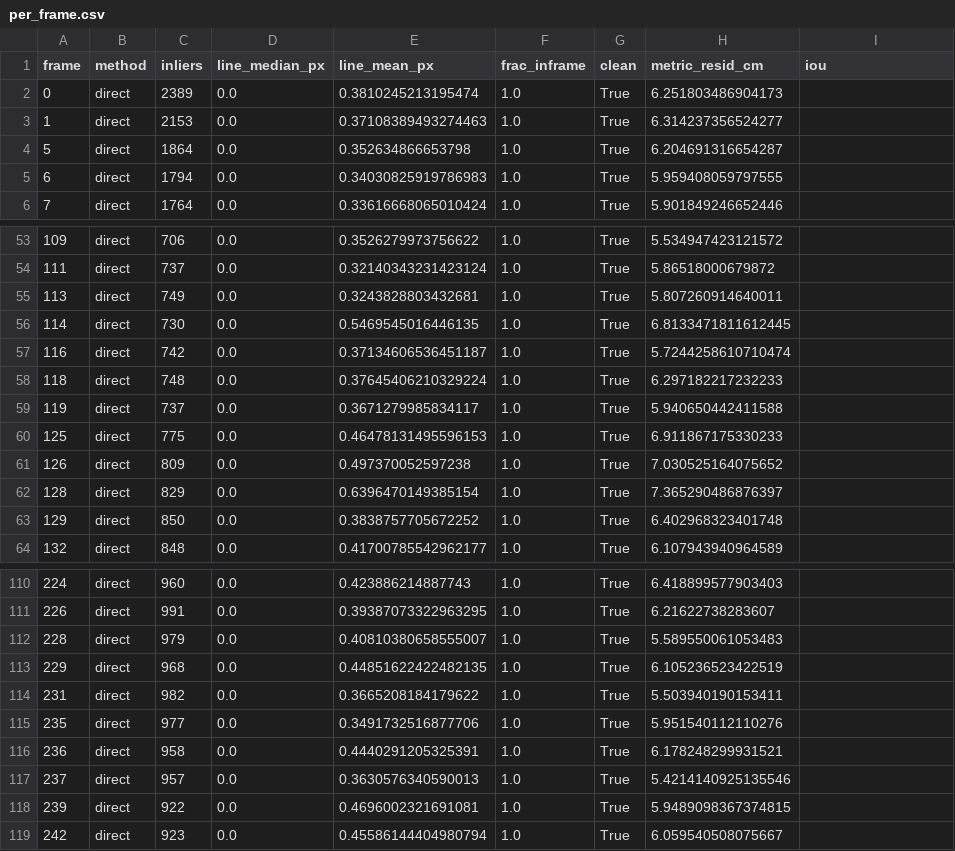
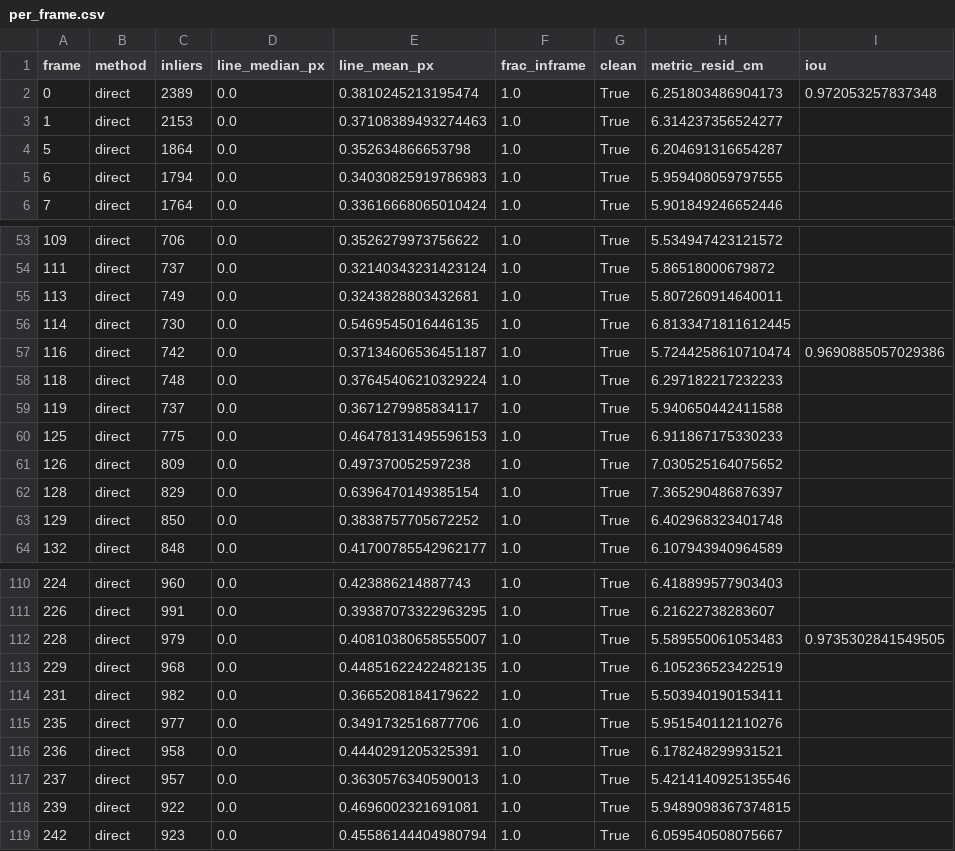
Before and after one commit to vasco-s-pereira/PIV, a CSV file: court_reports/rally_04/per_frame.csv, drawn as a sheet; only a part is shown, gaps mark what is left out.

Commit message:
Update per_frame.csv and summary.json files for rallies 01 to 04 to include IoU values. Adjusted per_frame data to append IoU metrics and updated summary statistics to reflect new IoU frames, median, and minimum values.

```diff
--- a/court_reports/rally_04/per_frame.csv
+++ b/court_reports/rally_04/per_frame.csv
@@ -1,3 +1,3 @@
 frame,method,inliers,line_median_px,line_mean_px,frac_inframe,clean,metric_resid_cm,iou
-0,direct,2389,0.0,0.3810245213195474,1.0,True,6.251803486904173,
+0,direct,2389,0.0,0.3810245213195474,1.0,True,6.251803486904173,0.972053257837348
 1,direct,2153,0.0,0.37108389493274463,1.0,True,6.314237356524277,
@@ -56,3 +56,3 @@ frame,method,inliers,line_median_px,line_mean_px,frac_inframe,clean,metric_resid
 114,direct,730,0.0,0.5469545016446135,1.0,True,6.8133471811612445,
-116,direct,742,0.0,0.37134606536451187,1.0,True,5.7244258610710474,
+116,direct,742,0.0,0.37134606536451187,1.0,True,5.7244258610710474,0.9690885057029386
 118,direct,748,0.0,0.37645406210329224,1.0,True,6.297182217232233,
@@ -111,3 +111,3 @@ frame,method,inliers,line_median_px,line_mean_px,frac_inframe,clean,metric_resid
 226,direct,991,0.0,0.39387073322963295,1.0,True,6.21622738283607,
-228,direct,979,0.0,0.40810380658555007,1.0,True,5.589550061053483,
+228,direct,979,0.0,0.40810380658555007,1.0,True,5.589550061053483,0.9735302841549505
 229,direct,968,0.0,0.44851622422482135,1.0,True,6.105236523422519,
```
Also changed, not shown: court_reports/rally_01/per_frame.csv, court_reports/rally_02/per_frame.csv, 9 other files.
